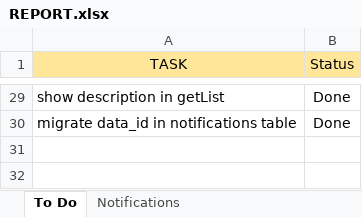
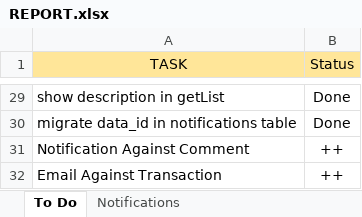
Before and after one commit to iuzairsaeed/ichallengeyou, an Excel workbook: REPORT.xlsx, sheet To Do, drawn as a sheet; only a part is shown, gaps mark what is left out; values as stored, in another font and other column widths than the file's, no borders; the diff names each change by its address in the sheet, - before the commit and + after, or states it on an @@ line.

Commit message:
register comment Observer & refactor code

```diff
--- a/REPORT.xlsx (sheet To Do)
+++ b/REPORT.xlsx (sheet To Do)
+row 31: Notification Against Comment | ++
+row 32: Email Against Transaction | ++
```
Also changed, not shown: sheet Notifications, 5 other files.
